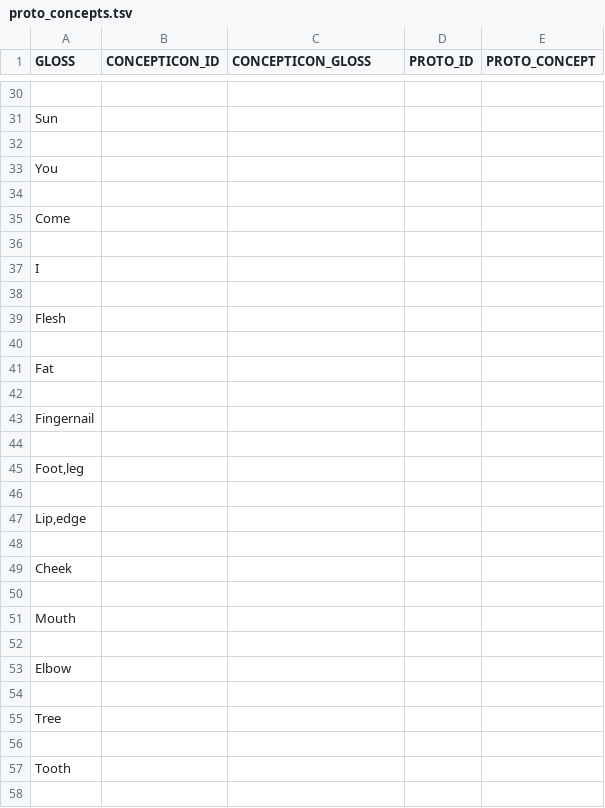
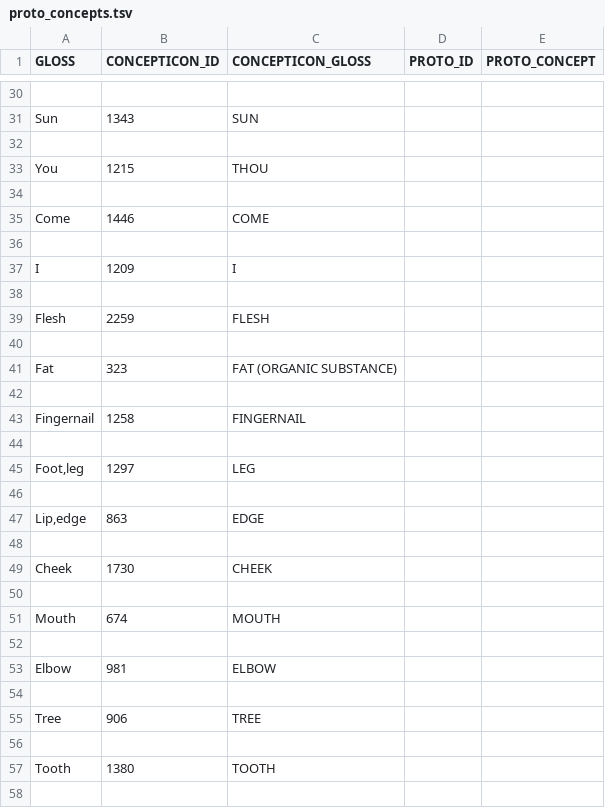
Before and after one commit to pano-takanan-history/valenzuelazariquieypanotakana, a TSV file: etc/proto_concepts.tsv, drawn as a sheet; only a part is shown, gaps mark what is left out; the diff covers the shown part only; the diff names each change by its address in the sheet, - before the commit and + after, or states it on an @@ line.

```diff
--- a/etc/proto_concepts.tsv
+++ b/etc/proto_concepts.tsv
-B31 (CONCEPTICON_ID): (empty)
+B31 (CONCEPTICON_ID): 1343
-C31 (CONCEPTICON_GLOSS): (empty)
+C31 (CONCEPTICON_GLOSS): SUN
-B33 (CONCEPTICON_ID): (empty)
+B33 (CONCEPTICON_ID): 1215
-C33 (CONCEPTICON_GLOSS): (empty)
+C33 (CONCEPTICON_GLOSS): THOU
-B35 (CONCEPTICON_ID): (empty)
+B35 (CONCEPTICON_ID): 1446
-C35 (CONCEPTICON_GLOSS): (empty)
+C35 (CONCEPTICON_GLOSS): COME
-B37 (CONCEPTICON_ID): (empty)
+B37 (CONCEPTICON_ID): 1209
-C37 (CONCEPTICON_GLOSS): (empty)
+C37 (CONCEPTICON_GLOSS): I
-B39 (CONCEPTICON_ID): (empty)
+B39 (CONCEPTICON_ID): 2259
-C39 (CONCEPTICON_GLOSS): (empty)
+C39 (CONCEPTICON_GLOSS): FLESH
-B41 (CONCEPTICON_ID): (empty)
+B41 (CONCEPTICON_ID): 323
-C41 (CONCEPTICON_GLOSS): (empty)
+C41 (CONCEPTICON_GLOSS): FAT (ORGANIC SUBSTANCE)
-B43 (CONCEPTICON_ID): (empty)
+B43 (CONCEPTICON_ID): 1258
-C43 (CONCEPTICON_GLOSS): (empty)
+C43 (CONCEPTICON_GLOSS): FINGERNAIL
-B45 (CONCEPTICON_ID): (empty)
+B45 (CONCEPTICON_ID): 1297
-C45 (CONCEPTICON_GLOSS): (empty)
+C45 (CONCEPTICON_GLOSS): LEG
-B47 (CONCEPTICON_ID): (empty)
+B47 (CONCEPTICON_ID): 863
-C47 (CONCEPTICON_GLOSS): (empty)
+C47 (CONCEPTICON_GLOSS): EDGE
-B49 (CONCEPTICON_ID): (empty)
+B49 (CONCEPTICON_ID): 1730
-C49 (CONCEPTICON_GLOSS): (empty)
+C49 (CONCEPTICON_GLOSS): CHEEK
-B51 (CONCEPTICON_ID): (empty)
+B51 (CONCEPTICON_ID): 674
-C51 (CONCEPTICON_GLOSS): (empty)
+C51 (CONCEPTICON_GLOSS): MOUTH
-B53 (CONCEPTICON_ID): (empty)
+B53 (CONCEPTICON_ID): 981
-C53 (CONCEPTICON_GLOSS): (empty)
+C53 (CONCEPTICON_GLOSS): ELBOW
-B55 (CONCEPTICON_ID): (empty)
+B55 (CONCEPTICON_ID): 906
-C55 (CONCEPTICON_GLOSS): (empty)
+C55 (CONCEPTICON_GLOSS): TREE
-B57 (CONCEPTICON_ID): (empty)
+B57 (CONCEPTICON_ID): 1380
-C57 (CONCEPTICON_GLOSS): (empty)
+C57 (CONCEPTICON_GLOSS): TOOTH
```
Also changed, not shown: 88 edited cells elsewhere in this file, 1 other file.
